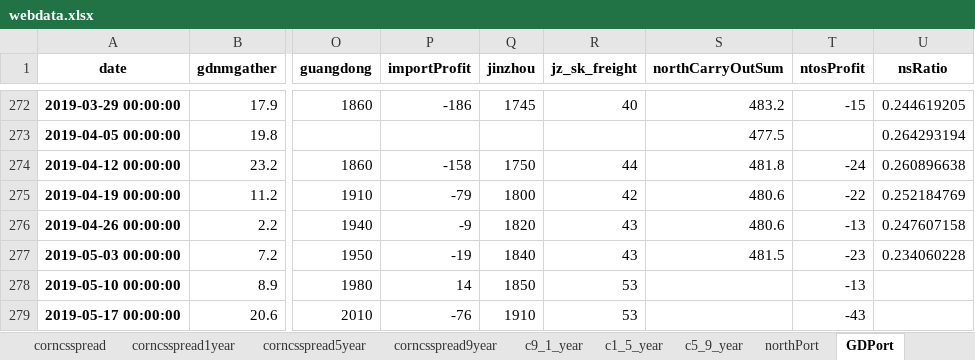
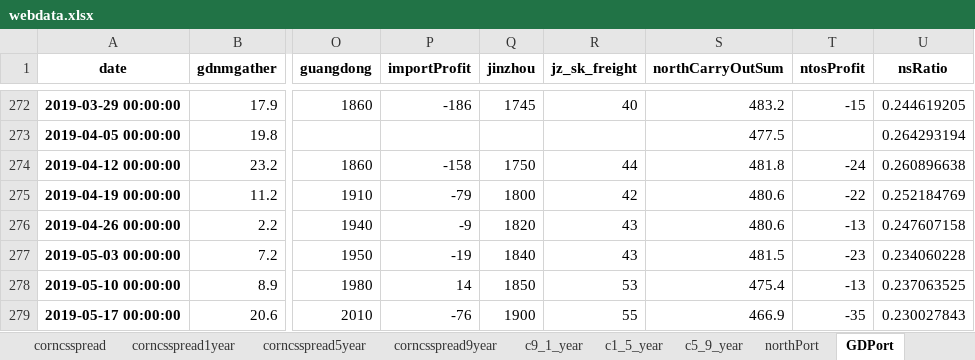
Before and after one commit to huqinghua109/fhzbWeb, an Excel workbook: report/webdata.xlsx, sheet GDPort, drawn as a sheet; only a part is shown, gaps mark what is left out; values as stored, in another font and other column widths than the file's, no borders; the diff names each change by its address in the sheet, - before the commit and + after, or states it on an @@ line.

```diff
--- a/report/webdata.xlsx (sheet GDPort)
+++ b/report/webdata.xlsx (sheet GDPort)
-S278 (northCarryOutSum): (empty)
+S278 (northCarryOutSum): 475.4
-U278 (nsRatio): (empty)
+U278 (nsRatio): 0.237063525
-Q279 (jinzhou): 1910
+Q279 (jinzhou): 1900
-R279 (jz_sk_freight): 53
+R279 (jz_sk_freight): 55
-S279 (northCarryOutSum): (empty)
+S279 (northCarryOutSum): 466.9
-T279 (ntosProfit): -43
+T279 (ntosProfit): -35
-U279 (nsRatio): (empty)
+U279 (nsRatio): 0.230027843
```
Also changed, not shown: sheet visual, sheet northPort, sheet cornbasis, sheet corncsspread, sheet cornyearbasis9, sheet cornyearbasis1, 8 more sheets, report/CornTempRes.xlsx, 2 other files.
